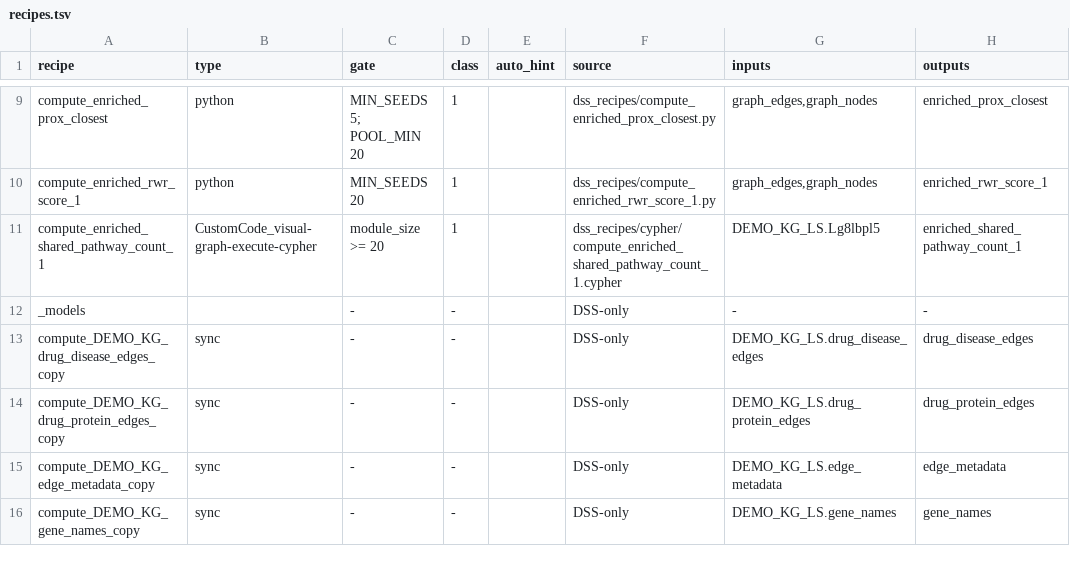
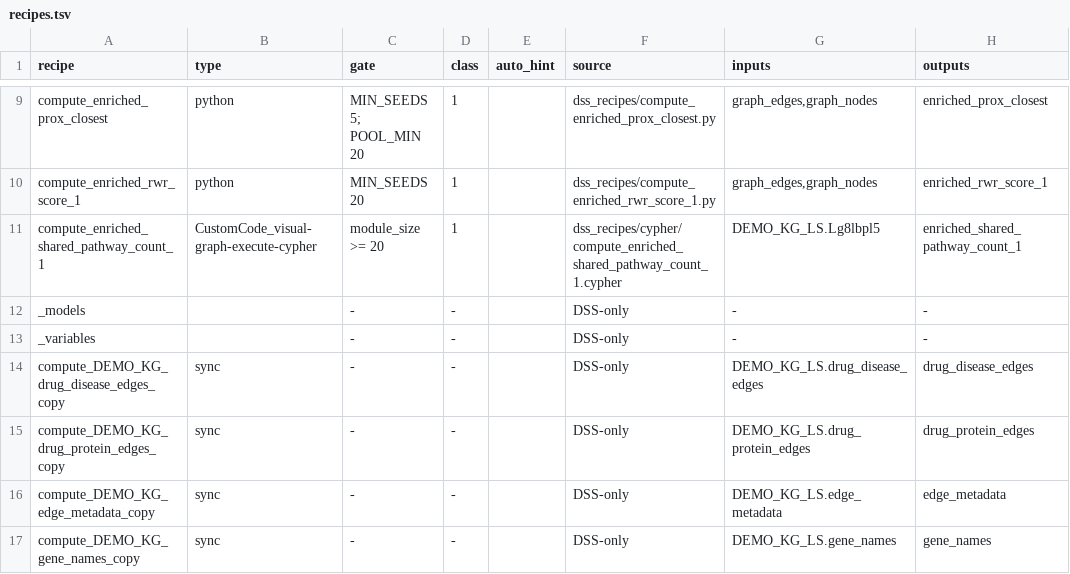
Before and after one commit to lhfudataiku/demo-target-identification, a TSV file: .index/recipes.tsv, drawn as a sheet; only a part is shown, gaps mark what is left out.

```diff
--- a/.index/recipes.tsv
+++ b/.index/recipes.tsv
@@ -12,2 +12,3 @@ compute_enriched_shared_pathway_count_1	CustomCode_visual-graph-execute-cypher	m
 _models		-	-		DSS-only	-	-
+_variables		-	-		DSS-only	-	-
 compute_DEMO_KG_drug_disease_edges_copy	sync	-	-		DSS-only	DEMO_KG_LS.drug_disease_edges	drug_disease_edges
```
Also changed, not shown: .index/code.tsv, .index/decisions.tsv, 9 other files.
